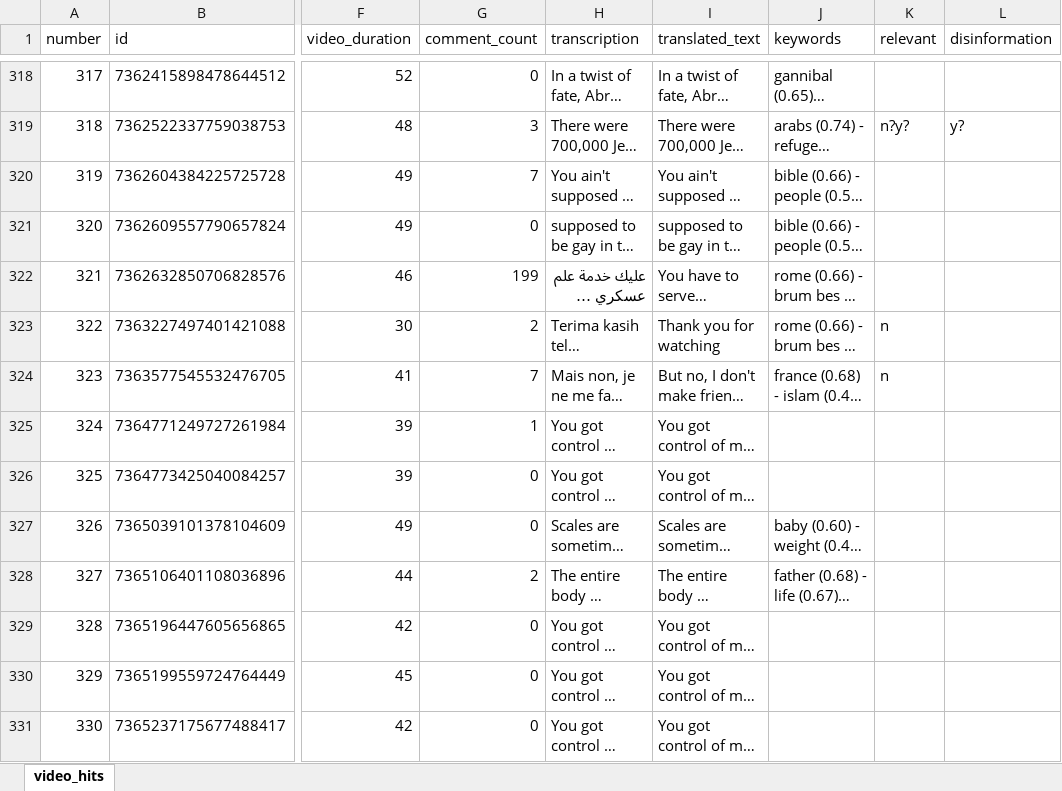
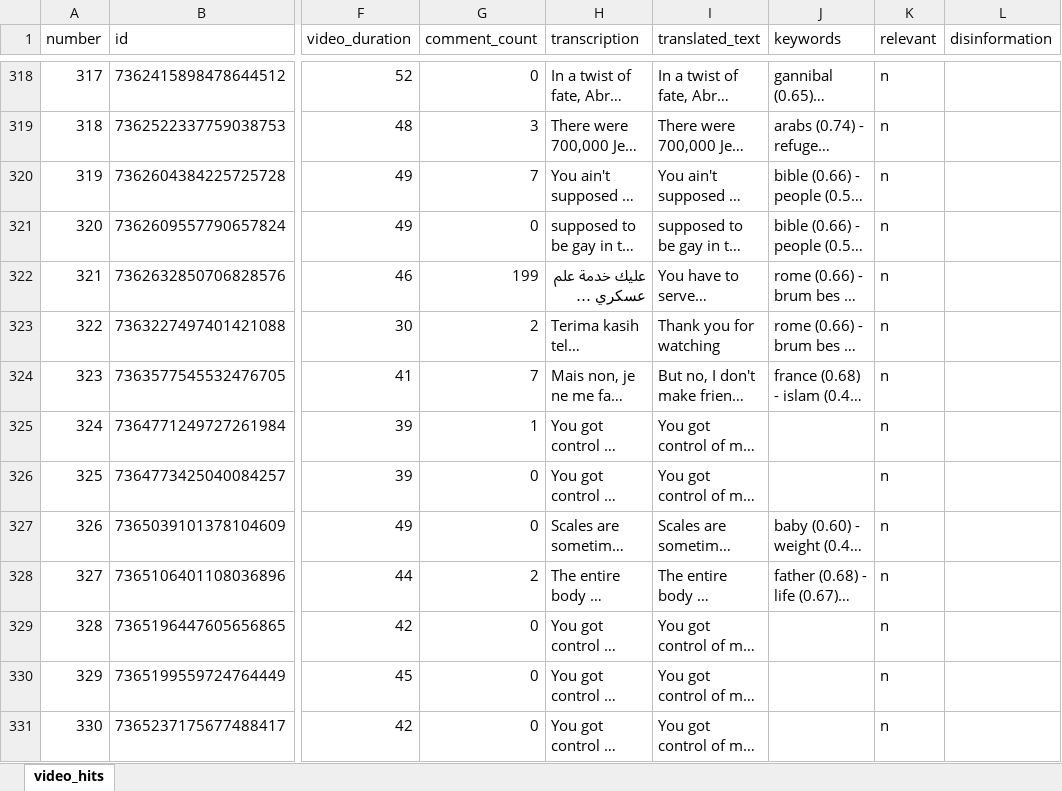
Before and after one commit to avhou/IM9506-AF, an Excel workbook: database/tiktok_all_conflicts_max_1_min.xlsx, sheet video_hits, drawn as a sheet; only a part is shown, gaps mark what is left out; long unchanged cells end in …; values as stored, in another font and other column widths than the file's, no borders; the diff covers the shown part only; the diff names each change by its address in the sheet, - before the commit and + after, or states it on an @@ line.

```diff
--- a/database/tiktok_all_conflicts_max_1_min.xlsx (sheet video_hits)
+++ b/database/tiktok_all_conflicts_max_1_min.xlsx (sheet video_hits)
-K318 (relevant): (empty)
+K318 (relevant): n
-K319 (relevant): n?y?
+K319 (relevant): n
-L319 (disinformation): y?
+L319 (disinformation): (empty)
-K320:K322 (relevant): (empty)
+K320:K322 (relevant): n
-K325:K331 (relevant): (empty)
+K325:K331 (relevant): n
```
Also changed, not shown: 510 edited cells elsewhere in this sheet.
